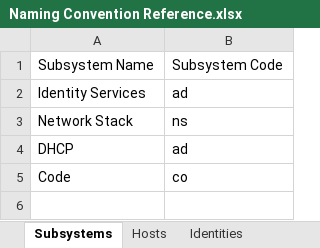
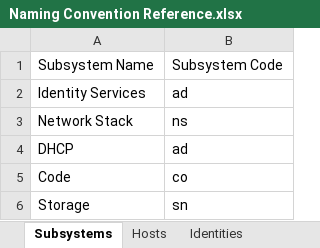
Before and after one commit to integrateddefense/lab_infra, an Excel workbook: diagrams/Naming Convention Reference.xlsx, sheet Subsystems, drawn as a sheet; values as stored, in another font and other column widths than the file's, no borders; the diff names each change by its address in the sheet, - before the commit and + after, or states it on an @@ line.

```diff
--- a/diagrams/Naming Convention Reference.xlsx (sheet Subsystems)
+++ b/diagrams/Naming Convention Reference.xlsx (sheet Subsystems)
+row 6: Storage | sn
```
Also changed, not shown: sheet Hosts, 15 other files.
